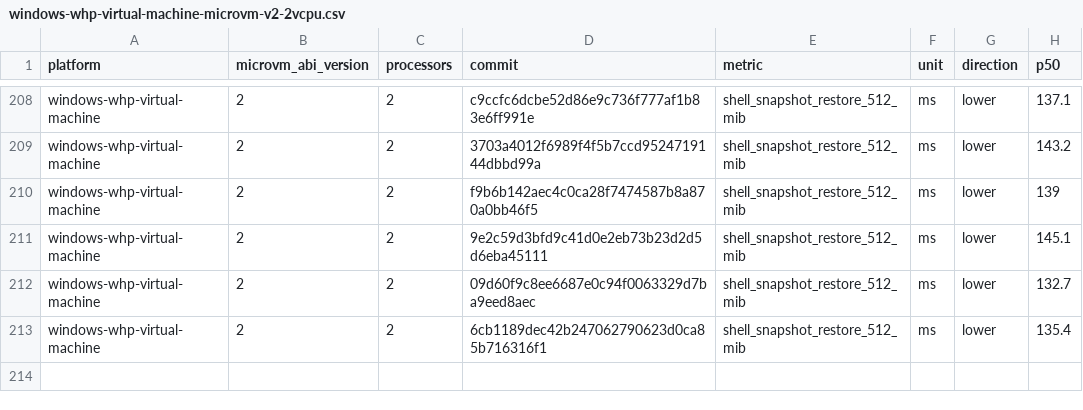
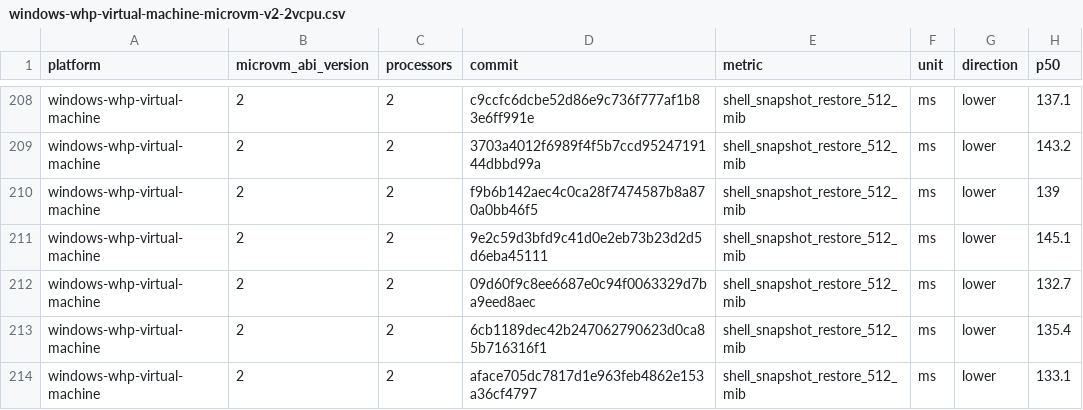
Before and after one commit to 56steve/nvx, a CSV file: data/windows-whp-virtual-machine-microvm-v2-2vcpu.csv, drawn as a sheet; only a part is shown, gaps mark what is left out.

```diff
--- a/data/windows-whp-virtual-machine-microvm-v2-2vcpu.csv
+++ b/data/windows-whp-virtual-machine-microvm-v2-2vcpu.csv
@@ -213 +213,2 @@ windows-whp-virtual-machine,2,2,09d60f9c8ee6687e0c94f0063329d7ba9eed8aec,shell_s
 windows-whp-virtual-machine,2,2,6cb1189dec42b247062790623d0ca85b716316f1,shell_snapshot_restore_512_mib,ms,lower,135.4
+windows-whp-virtual-machine,2,2,aface705dc7817d1e963feb4862e153a36cf4797,shell_snapshot_restore_512_mib,ms,lower,133.1
```
Also changed, not shown: data/linux-kvm-virtual-machine-microvm-v2-1vcpu.csv, data/linux-mshv-virtual-machine-microvm-v2-1vcpu.csv, 9 other files.
